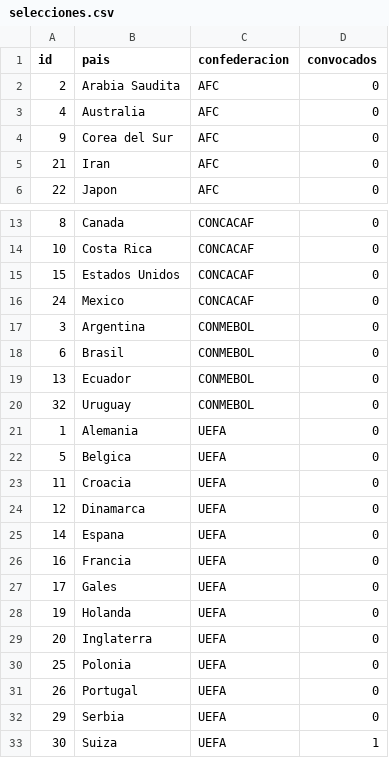
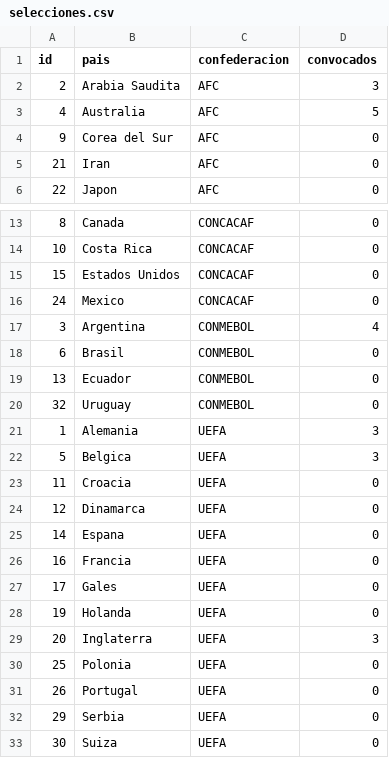
Before and after one commit to Ernestoabel/tps_laboratorio_1, a CSV file: TP3/selecciones.csv, drawn as a sheet; only a part is shown, gaps mark what is left out.

```diff
--- a/TP3/selecciones.csv
+++ b/TP3/selecciones.csv
@@ -1,4 +1,4 @@
 id,pais,confederacion,convocados
-2,Arabia Saudita,AFC,0
-4,Australia,AFC,0
+2,Arabia Saudita,AFC,3
+4,Australia,AFC,5
 9,Corea del Sur,AFC,0
@@ -16,3 +16,3 @@ id,pais,confederacion,convocados
 24,Mexico,CONCACAF,0
-3,Argentina,CONMEBOL,0
+3,Argentina,CONMEBOL,4
 6,Brasil,CONMEBOL,0
@@ -20,4 +20,4 @@ id,pais,confederacion,convocados
 32,Uruguay,CONMEBOL,0
-1,Alemania,UEFA,0
-5,Belgica,UEFA,0
+1,Alemania,UEFA,3
+5,Belgica,UEFA,3
 11,Croacia,UEFA,0
@@ -28,3 +28,3 @@ id,pais,confederacion,convocados
 19,Holanda,UEFA,0
-20,Inglaterra,UEFA,0
+20,Inglaterra,UEFA,3
 25,Polonia,UEFA,0
@@ -32,2 +32,2 @@ id,pais,confederacion,convocados
 29,Serbia,UEFA,0
-30,Suiza,UEFA,1
+30,Suiza,UEFA,0
```
Also changed, not shown: TP3/jugadores.csv, 55 other files.
